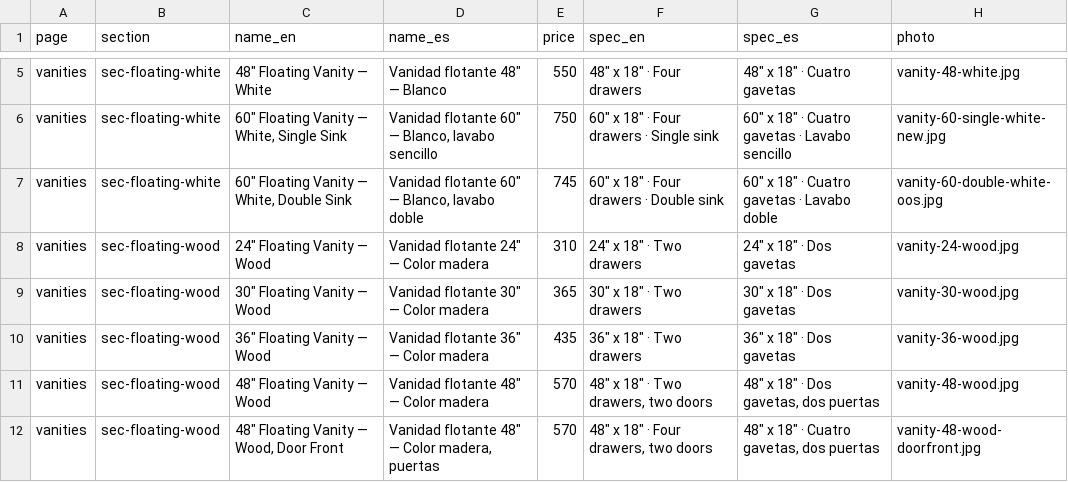
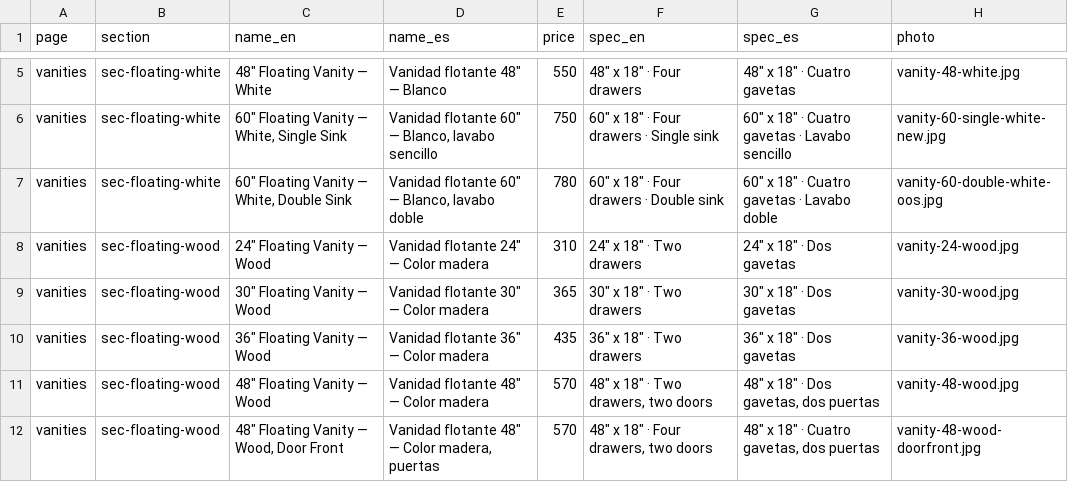
Before and after one commit to marcelmanzor-dota/Risco-s-Shop, a CSV file: data/products.csv, drawn as a sheet; only a part is shown, gaps mark what is left out; the diff names each change by its address in the sheet, - before the commit and + after, or states it on an @@ line.

Commit message:
Portal update by riscosshop@gmail.com
- 60" Floating Vanity — White, Double Sink: price $745 → $780

```diff
--- a/data/products.csv
+++ b/data/products.csv
-E7 (price): 745
+E7 (price): 780
```
